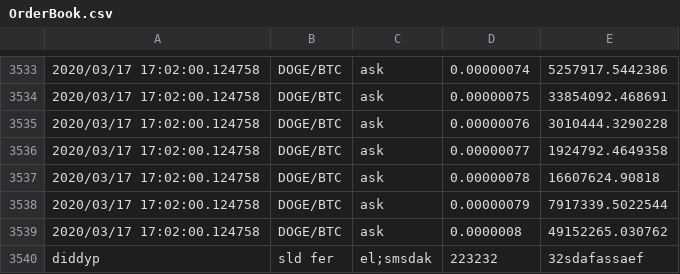
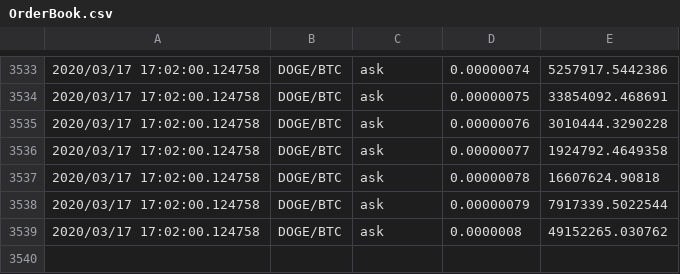
Before and after one commit to WillC33/CryptoTradingExchange, a CSV file: OrderBook.csv, drawn as a sheet; only a part is shown, gaps mark what is left out.

```diff
--- a/OrderBook.csv
+++ b/OrderBook.csv
@@ -3539,2 +3539 @@
 2020/03/17 17:02:00.124758,DOGE/BTC,ask,0.0000008,49152265.030762
-diddyp, sld fer, el;smsdak, 223232, 32sdafassaef
```
Also changed, not shown: 10 other files.
